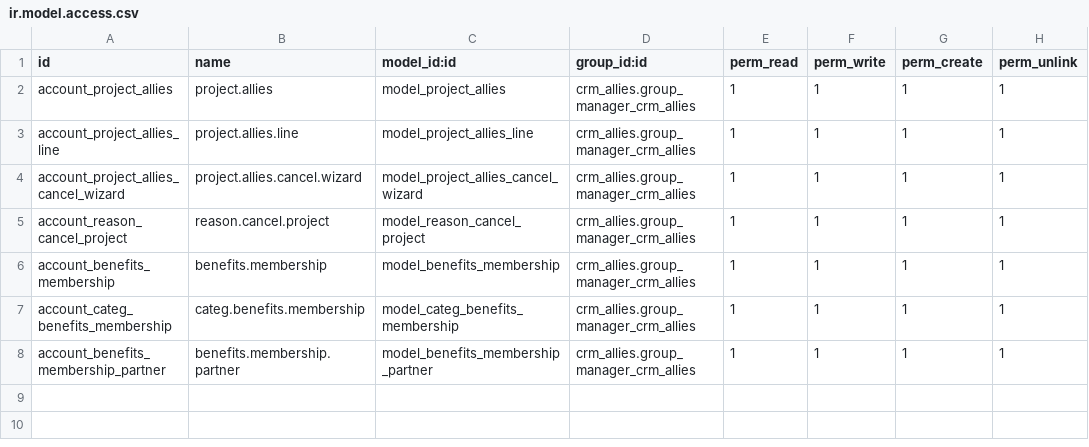
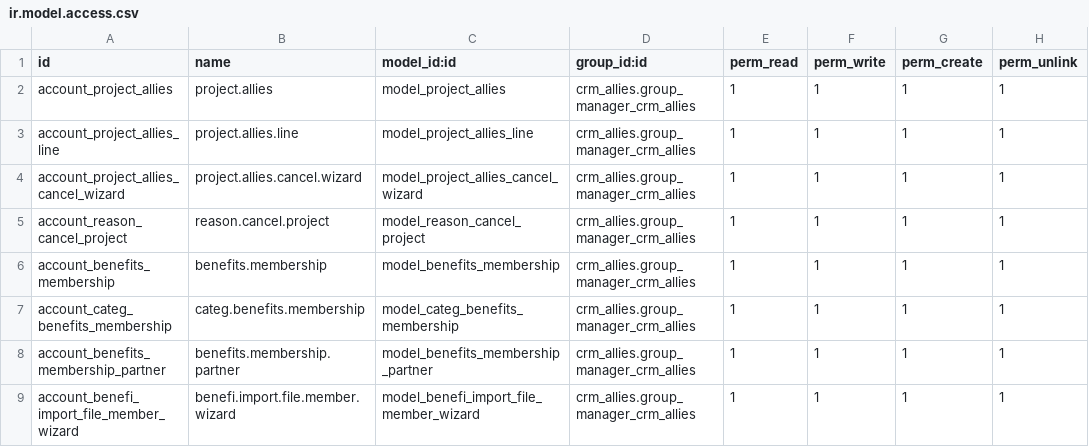
Before and after one commit to jslogyca/Logyca, a CSV file: crm_allies/security/ir.model.access.csv, drawn as a sheet.

Commit message:
CARGUE BENEFICIOS

```diff
--- a/crm_allies/security/ir.model.access.csv
+++ b/crm_allies/security/ir.model.access.csv
@@ -8 +8,2 @@ account_categ_benefits_membership,categ.benefits.membership,model_categ_benefits
 account_benefits_membership_partner,benefits.membership.partner,model_benefits_membership_partner,crm_allies.group_manager_crm_allies,1,1,1,1
+account_benefi_import_file_member_wizard,benefi.import.file.member.wizard,model_benefi_import_file_member_wizard,crm_allies.group_manager_crm_allies,1,1,1,1
```
Also changed, not shown: 4 other files.
